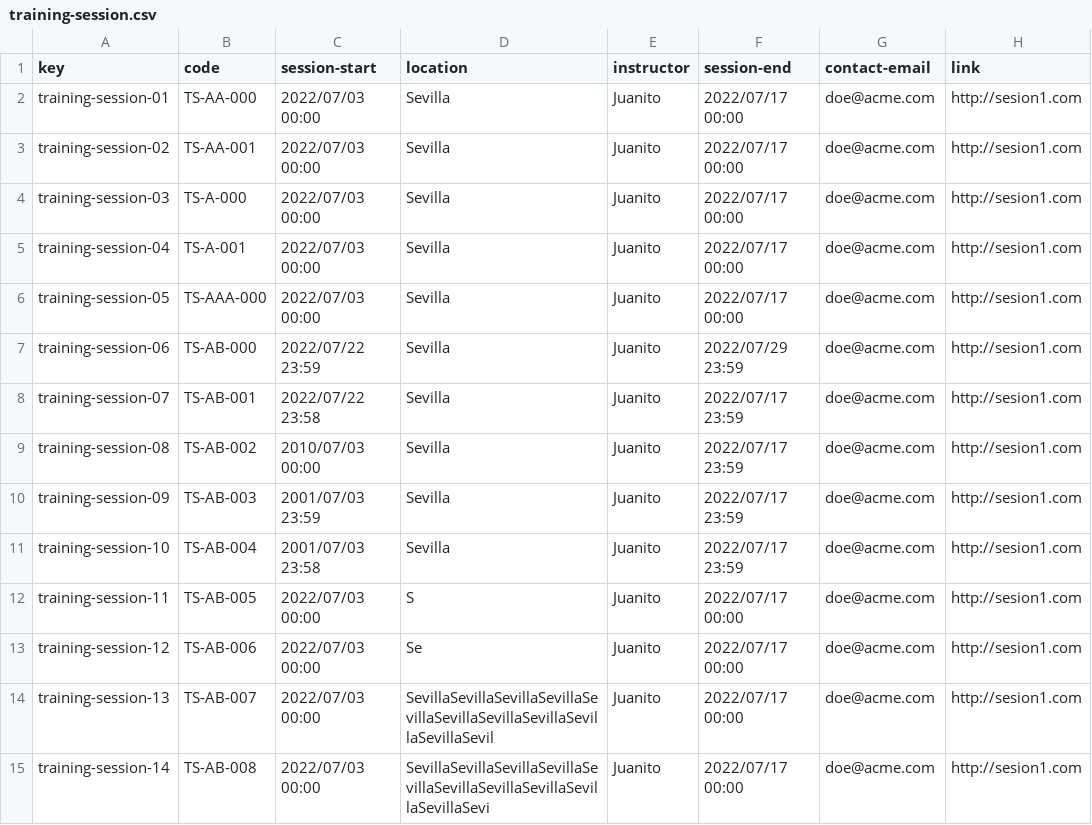
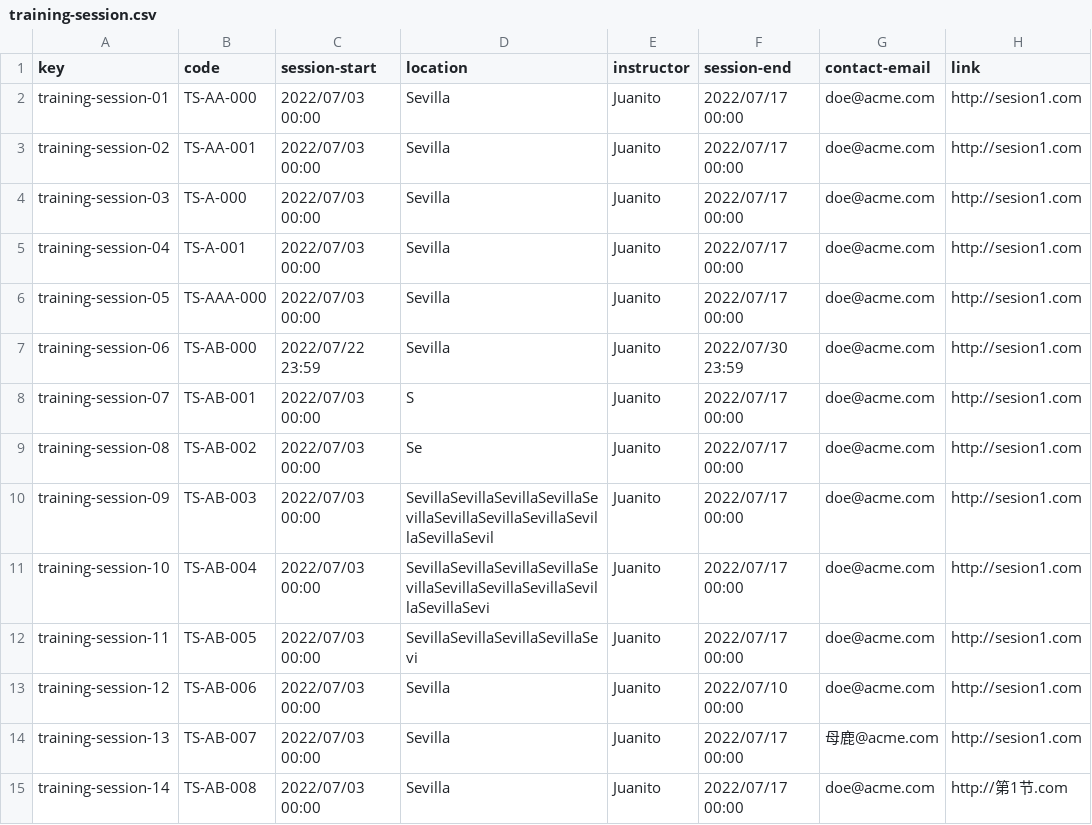
Before and after one commit to Danielruizlopezcc/Acme-SF-D04, a CSV file: src/main/webapp/WEB-INF/resources/sample-data/training-session.csv, drawn as a sheet; only a part is shown; the diff covers the shown part only; the diff names each change by its address in the sheet, - before the commit and + after, or states it on an @@ line.

Commit message:
Update training-session.csv

```diff
--- a/src/main/webapp/WEB-INF/resources/sample-data/training-session.csv
+++ b/src/main/webapp/WEB-INF/resources/sample-data/training-session.csv
-F7 (session-end): 2022/07/29 23:59
+F7 (session-end): 2022/07/30 23:59
-C8 (session-start): 2022/07/22 23:58
+C8 (session-start): 2022/07/03 00:00
-D8 (location): Sevilla
+D8 (location): S
-F8:F11 (session-end): 2022/07/17 23:59
+F8:F11 (session-end): 2022/07/17 00:00
-C9 (session-start): 2010/07/03 00:00
+C9 (session-start): 2022/07/03 00:00
-D9 (location): Sevilla
+D9 (location): Se
-C10 (session-start): 2001/07/03 23:59
+C10 (session-start): 2022/07/03 00:00
-D10 (location): Sevilla
+D10 (location): SevillaSevillaSevillaSevillaSevillaSevillaSevillaSevillaSevillaSevillaSevil
-C11 (session-start): 2001/07/03 23:58
+C11 (session-start): 2022/07/03 00:00
-D11 (location): Sevilla
+D11 (location): SevillaSevillaSevillaSevillaSevillaSevillaSevillaSevillaSevillaSevillaSevi
-D12 (location): S
+D12 (location): SevillaSevillaSevillaSevillaSevi
-D13 (location): Se
+D13 (location): Sevilla
-F13 (session-end): 2022/07/17 00:00
+F13 (session-end): 2022/07/10 00:00
-D14 (location): SevillaSevillaSevillaSevillaSevillaSevillaSevillaSevillaSevillaSevillaSevil
+D14 (location): Sevilla
-G14 (contact-email): doe@acme.com
+G14 (contact-email): 母鹿@acme.com
-D15 (location): SevillaSevillaSevillaSevillaSevillaSevillaSevillaSevillaSevillaSevillaSevi
+D15 (location): Sevilla
-H15 (link): http://sesion1.com
+H15 (link): http://第1节.com
```
Also changed, not shown: 4 removed rows and 14 edited cells elsewhere in this file.
